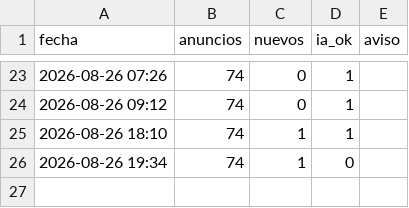
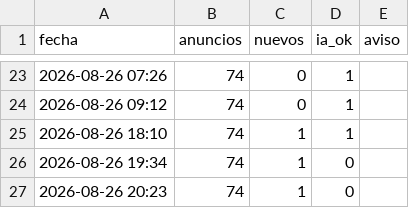
Before and after one commit to Over84sp/coches-corolla, a CSV file: .data/estado_log.csv, drawn as a sheet; only a part is shown, gaps mark what is left out; the diff names each change by its address in the sheet, - before the commit and + after, or states it on an @@ line.

```diff
--- a/.data/estado_log.csv
+++ b/.data/estado_log.csv
+row 27: 2026-08-26 20:23 | 74 | 1 | 0
```
Also changed, not shown: .data/historico_modelos.csv, .data/historico_precios.csv, 3 other files.
